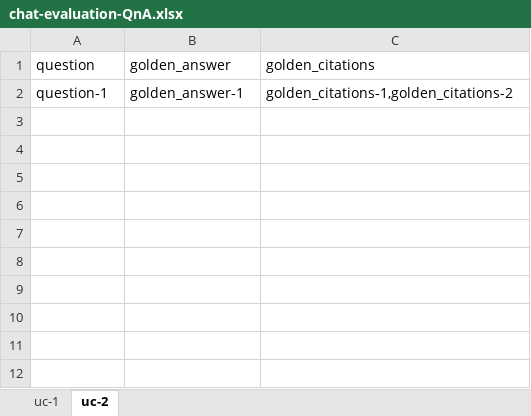
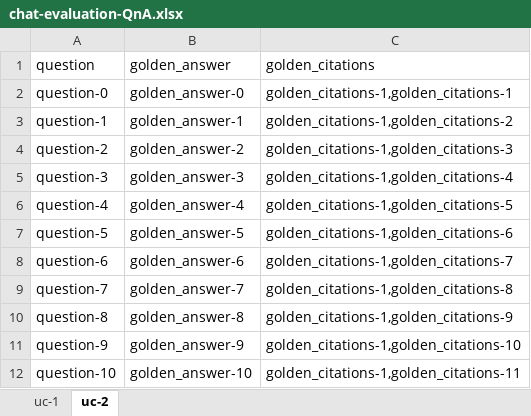
Before and after one commit to andrewhzy/SpringHttpClientDataJpaDemo, an Excel workbook: data/chat-evaluation-QnA.xlsx, sheet uc-2, drawn as a sheet; values as stored, in another font and other column widths than the file's, no borders; the diff names each change by its address in the sheet, - before the commit and + after, or states it on an @@ line.

Commit message:
checkpoint, can run now. Add database cleanup script for corrupted golden_citations data; update Java version to 21; enhance Excel parsing service with unchecked exception handling; implement task management service interface; improve error handling in global exception handler.

```diff
--- a/data/chat-evaluation-QnA.xlsx (sheet uc-2)
+++ b/data/chat-evaluation-QnA.xlsx (sheet uc-2)
+row 2: question-0 | golden_answer-0 | golden_citations-1,golden_citations-1
+row 4: question-2 | golden_answer-2 | golden_citations-1,golden_citations-3
+row 5: question-3 | golden_answer-3 | golden_citations-1,golden_citations-4
+row 6: question-4 | golden_answer-4 | golden_citations-1,golden_citations-5
+row 7: question-5 | golden_answer-5 | golden_citations-1,golden_citations-6
+row 8: question-6 | golden_answer-6 | golden_citations-1,golden_citations-7
+row 9: question-7 | golden_answer-7 | golden_citations-1,golden_citations-8
+row 10: question-8 | golden_answer-8 | golden_citations-1,golden_citations-9
+row 11: question-9 | golden_answer-9 | golden_citations-1,golden_citations-10
+row 12: question-10 | golden_answer-10 | golden_citations-1,golden_citations-11
```
Also changed, not shown: sheet uc-1, 10 other files.
